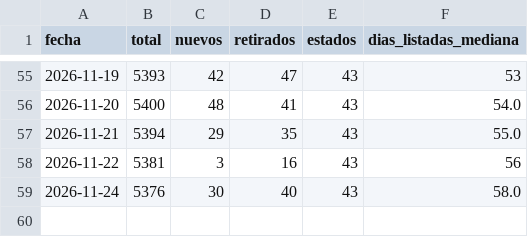
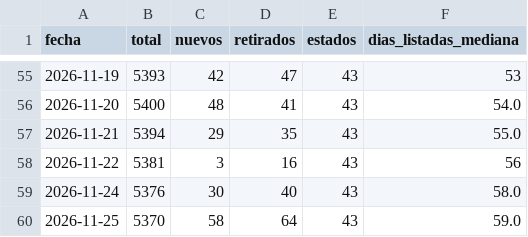
Before and after one commit to feralvro/Projects, a CSV file: data/historico.csv, drawn as a sheet; only a part is shown, gaps mark what is left out.

```diff
--- a/data/historico.csv
+++ b/data/historico.csv
@@ -59 +59,2 @@ fecha,total,nuevos,retirados,estados,dias_listadas_mediana
 2026-11-24,5376,30,40,43,58.0
+2026-11-25,5370,58,64,43,59.0
```
Also changed, not shown: data/estados.csv, data/precios.csv, 14 other files.
